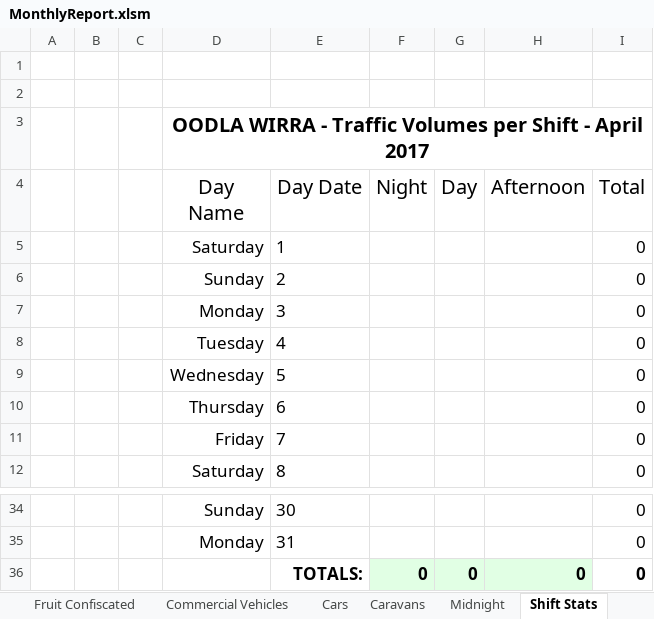
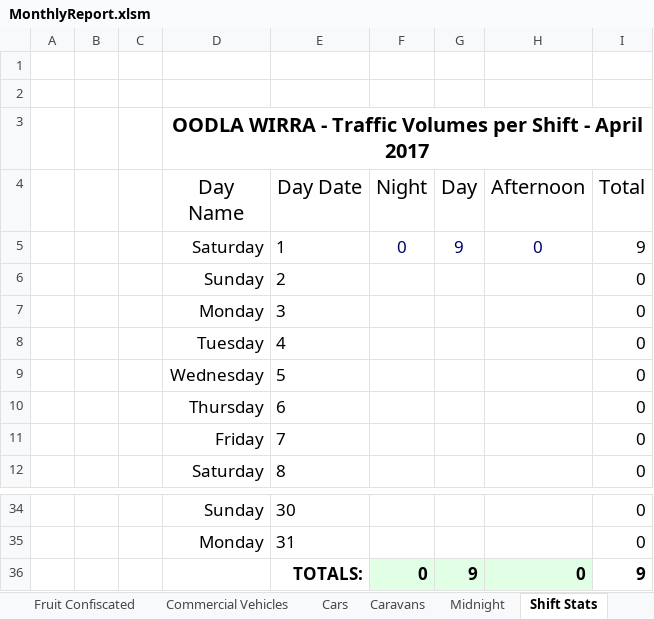
Before and after one commit to Blackpotch/MonthlyReport, an Excel workbook: MonthlyReport.xlsm, sheet Shift Stats, drawn as a sheet; only a part is shown, gaps mark what is left out; values as stored, in another font and other column widths than the file's, no borders; conditional formats not drawn; removed rows and columns are numbered as before the commit, all else as after; the diff names each change by its address in the sheet, - before the commit and + after, or states it on an @@ line.

```diff
--- a/MonthlyReport.xlsm (sheet Shift Stats)
+++ b/MonthlyReport.xlsm (sheet Shift Stats)
-row 5:  |  |  | Saturday | 1 |  |  |  | 0
+row 5:  |  |  | Saturday | 1 | 0 | 9 | 0 | 9
-G36 (Day): 0
+G36 (Day): 9
-I36 (Total): 0
+I36 (Total): 9
```
Also changed, not shown: sheet Vehicles Carrying Fruit, sheet Cars, sheet Summary, sheet Fruit Confiscated, sheet Commercial Vehicles, sheet Midnight, other sheet tabs, formulas that keep their value, charts or pictures, 1 other file.
